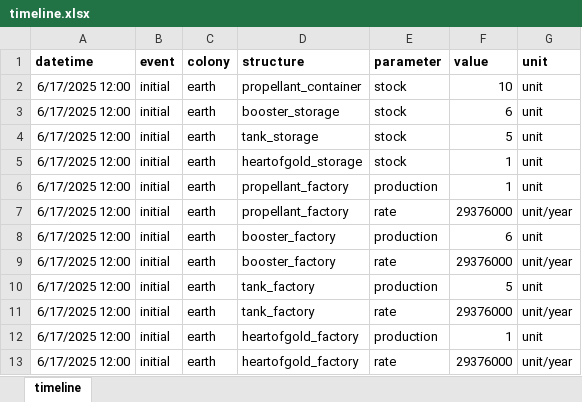
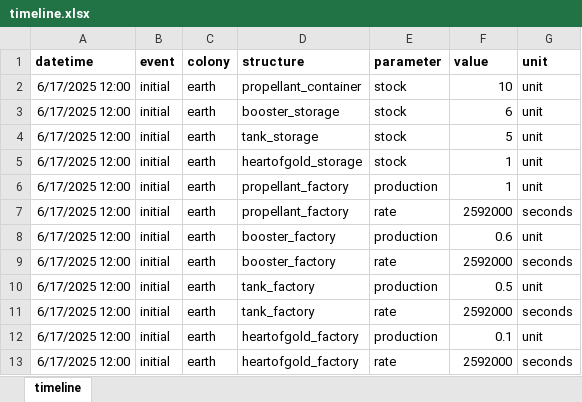
Before and after one commit to Jonathan56-archives/aster, an Excel workbook: example/1_demo/timeline.xlsx, sheet timeline, drawn as a sheet; values as stored, in another font and other column widths than the file's, no borders; the diff names each change by its address in the sheet, - before the commit and + after, or states it on an @@ line.

Commit message:
timeline + fix little bug

```diff
--- a/example/1_demo/timeline.xlsx (sheet timeline)
+++ b/example/1_demo/timeline.xlsx (sheet timeline)
-F7 (value): 29376000
+F7 (value): 2592000
-G7 (unit): unit/year
+G7 (unit): seconds
-F8 (value): 6
+F8 (value): 0.6
-F9 (value): 29376000
+F9 (value): 2592000
-G9 (unit): unit/year
+G9 (unit): seconds
-F10 (value): 5
+F10 (value): 0.5
-F11 (value): 29376000
+F11 (value): 2592000
-G11 (unit): unit/year
+G11 (unit): seconds
-F12 (value): 1
+F12 (value): 0.1
-F13 (value): 29376000
+F13 (value): 2592000
-G13 (unit): unit/year
+G13 (unit): seconds
```
Also changed, not shown: 6 other files.
